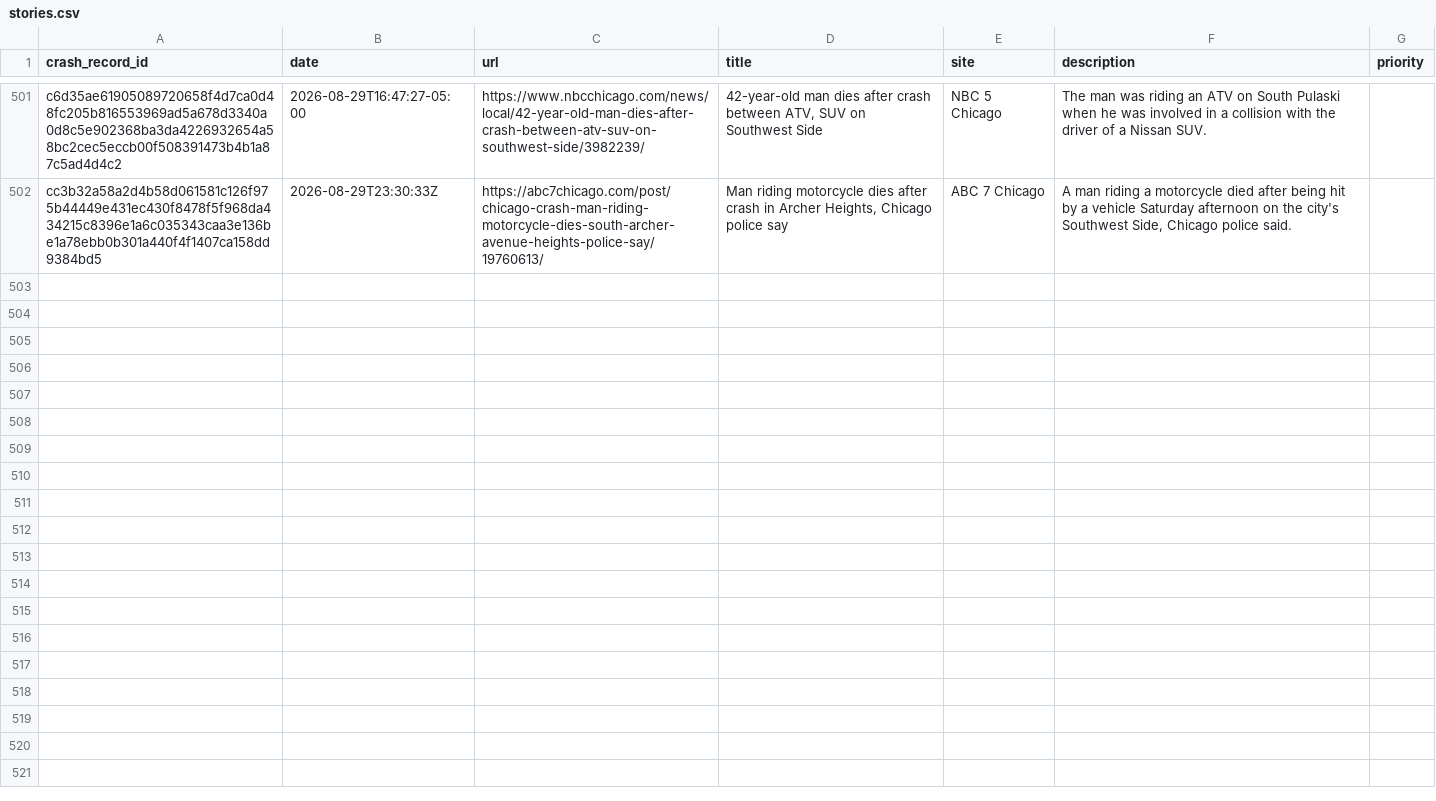
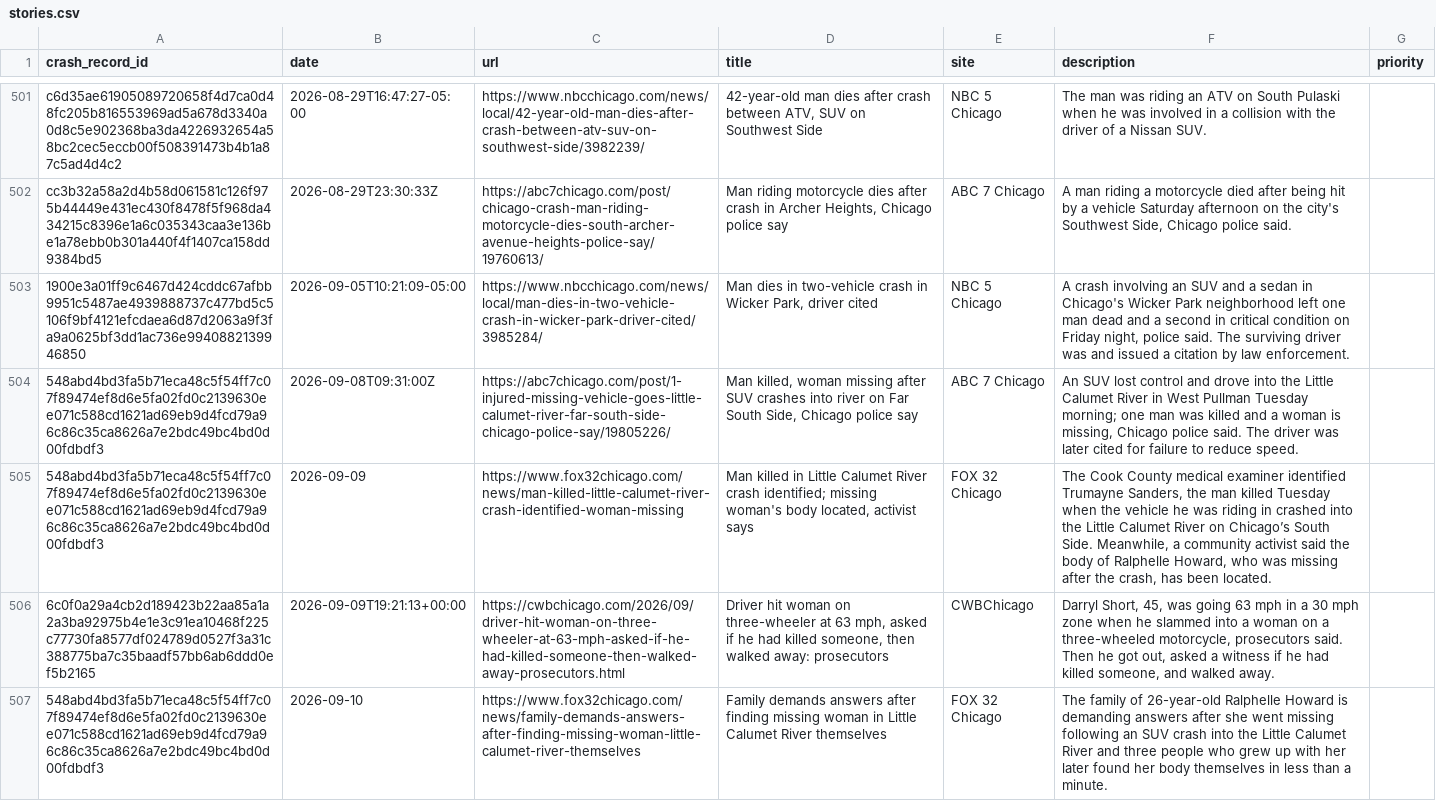
Before and after one commit to crashstop/crash-stories, a CSV file: stories.csv, drawn as a sheet; only a part is shown, gaps mark what is left out; the diff names each change by its address in the sheet, - before the commit and + after, or states it on an @@ line.

```diff
--- a/stories.csv
+++ b/stories.csv
+row 503: 1900e3a01ff9c6467d424cddc67afbb9951c5487ae4939888737c477bd5c5106f9bf4121efcdaea6d87d2063a9f3fa9a0625bf3dd1ac736e9940882139946850 | 2026-09-05T10:21:09-05:00 | https://www.nbcchicago.com/news/local/man-dies-in-two-vehicle-crash-in-wicker-park-driver-cited/3985284/ | Man dies in two-vehicle crash in Wicker Park, driver cited | NBC 5 Chicago | A crash involving an SUV and a sedan in Chicago's Wicker Park neighborhood left one man dead and a second in critical condition on Friday night, police said. The surviving driver was and issued a citation by law enforcement.
+row 504: 548abd4bd3fa5b71eca48c5f54ff7c07f89474ef8d6e5fa02fd0c2139630ee071c588cd1621ad69eb9d4fcd79a96c86c35ca8626a7e2bdc49bc4bd0d00fdbdf3 | 2026-09-08T09:31:00Z | https://abc7chicago.com/post/1-injured-missing-vehicle-goes-little-calumet-river-far-south-side-chicago-police-say/19805226/ | Man killed, woman missing after SUV crashes into river on Far South Side, Chicago police say | ABC 7 Chicago | An SUV lost control and drove into the Little Calumet River in West Pullman Tuesday morning; one man was killed and a woman is missing, Chicago police said. The driver was later cited for failure to reduce speed.
+row 505: 548abd4bd3fa5b71eca48c5f54ff7c07f89474ef8d6e5fa02fd0c2139630ee071c588cd1621ad69eb9d4fcd79a96c86c35ca8626a7e2bdc49bc4bd0d00fdbdf3 | 2026-09-09 | https://www.fox32chicago.com/news/man-killed-little-calumet-river-crash-identified-woman-missing | Man killed in Little Calumet River crash identified; missing woman's body located, activist says | FOX 32 Chicago | The Cook County medical examiner identified Trumayne Sanders, the man killed Tuesday when the vehicle he was riding in crashed into the Little Calumet River on Chicago’s South Side. Meanwhile, a community activist said the body of Ralphelle Howard, who was missing after the crash, has been located.
+row 506: 6c0f0a29a4cb2d189423b22aa85a1a2a3ba92975b4e1e3c91ea10468f225c77730fa8577df024789d0527f3a31c388775ba7c35baadf57bb6ab6ddd0ef5b2165 | 2026-09-09T19:21:13+00:00 | https://cwbchicago.com/2026/09/driver-hit-woman-on-three-wheeler-at-63-mph-asked-if-he-had-killed-someone-then-walked-away-prosecutors.html | Driver hit woman on three-wheeler at 63 mph, asked if he had killed someone, then walked away: prosecutors | CWBChicago | Darryl Short, 45, was going 63 mph in a 30 mph zone when he slammed into a woman on a three-wheeled motorcycle, prosecutors said. Then he got out, asked a witness if he had killed someone, and walked away.
+row 507: 548abd4bd3fa5b71eca48c5f54ff7c07f89474ef8d6e5fa02fd0c2139630ee071c588cd1621ad69eb9d4fcd79a96c86c35ca8626a7e2bdc49bc4bd0d00fdbdf3 | 2026-09-10 | https://www.fox32chicago.com/news/family-demands-answers-after-finding-missing-woman-little-calumet-river-themselves | Family demands answers after finding missing woman in Little Calumet River themselves | FOX 32 Chicago | The family of 26-year-old Ralphelle Howard is demanding answers after she went missing following an SUV crash into the Little Calumet River and three people who grew up with her later found her body themselves in less than a minute.
```
Also changed, not shown: 2 other files.
